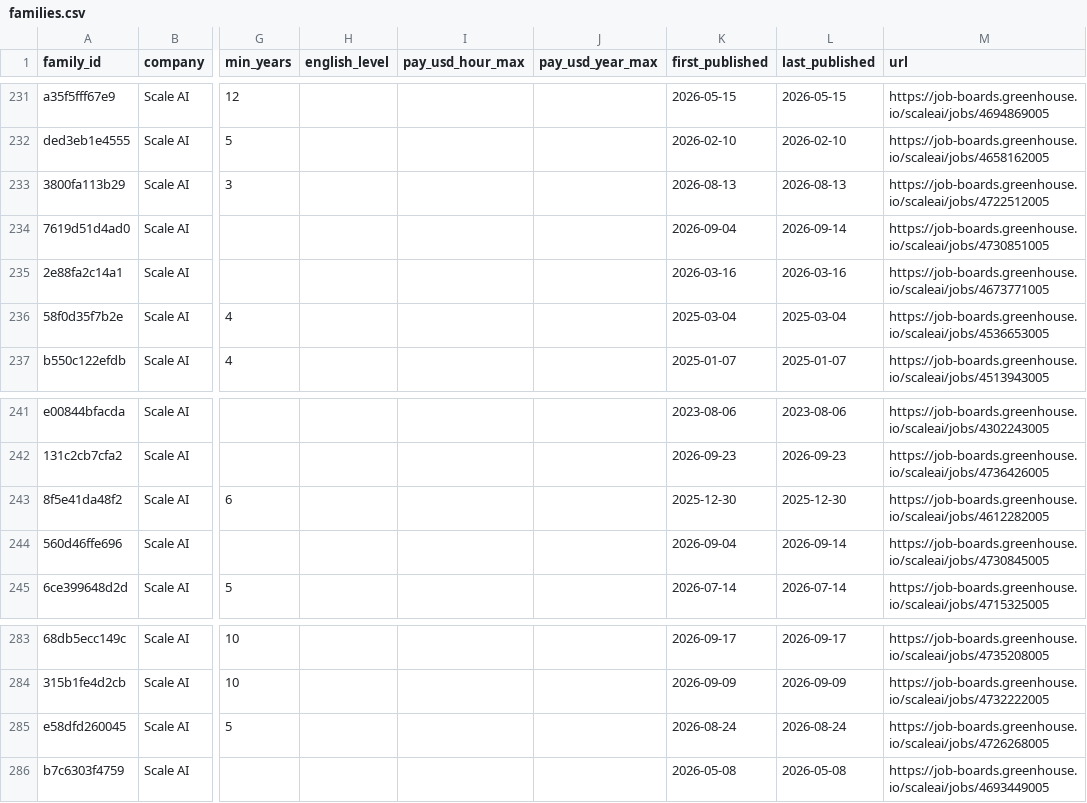
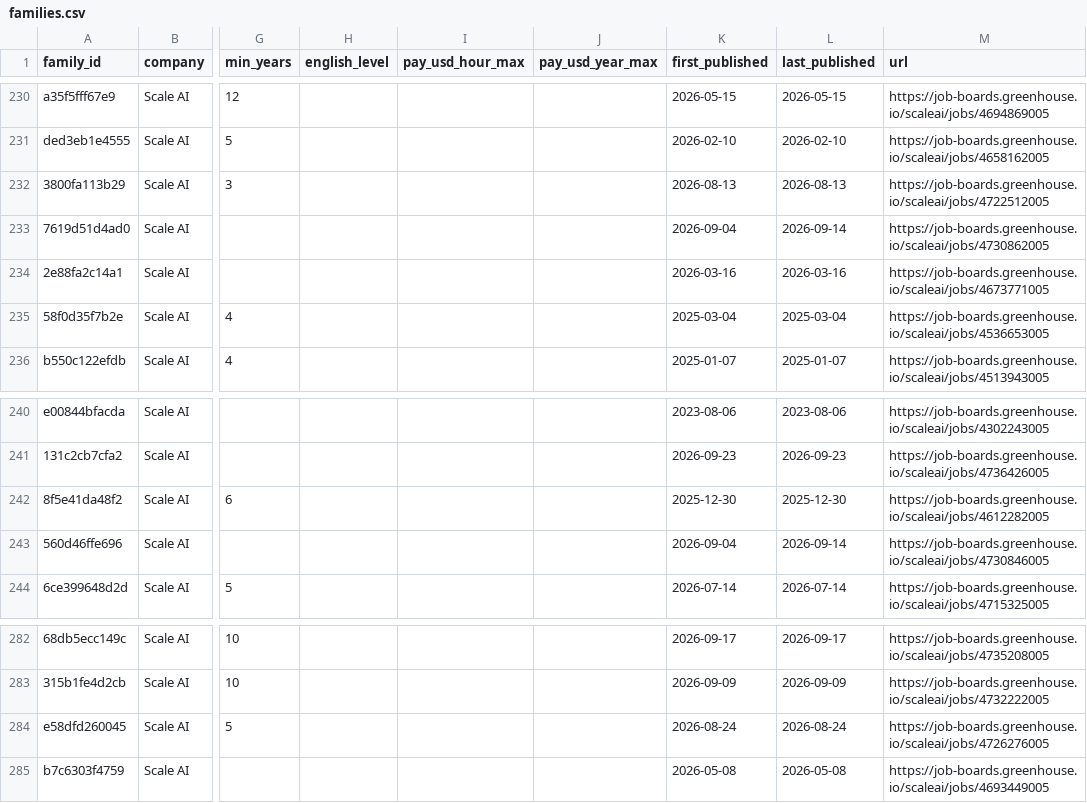
Before and after one commit to Jsebastian323/webdata-delivery-kit, a CSV file: data/jobs/families.csv, drawn as a sheet; only a part is shown, gaps mark what is left out; addresses are those after the commit; the diff covers the shown part only; the diff names each change by its address in the sheet, - before the commit and + after, or states it on an @@ line.

```diff
--- a/data/jobs/families.csv
+++ b/data/jobs/families.csv
-M233 (url): https://job-boards.greenhouse.io/scaleai/jobs/4730851005
+M233 (url): https://job-boards.greenhouse.io/scaleai/jobs/4730862005
-M243 (url): https://job-boards.greenhouse.io/scaleai/jobs/4730845005
+M243 (url): https://job-boards.greenhouse.io/scaleai/jobs/4730846005
-M284 (url): https://job-boards.greenhouse.io/scaleai/jobs/4726268005
+M284 (url): https://job-boards.greenhouse.io/scaleai/jobs/4726276005
```
Also changed, not shown: 2 removed rows and 3 edited cells elsewhere in this file, 3 other files.
